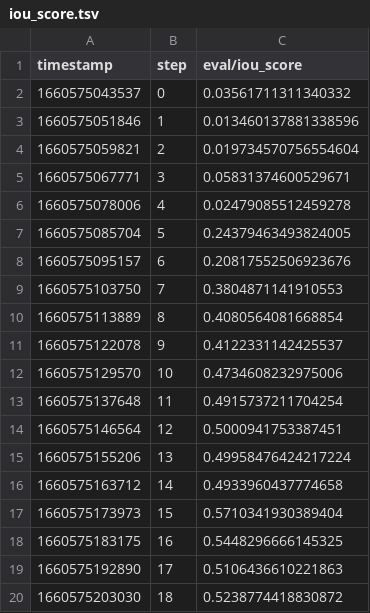
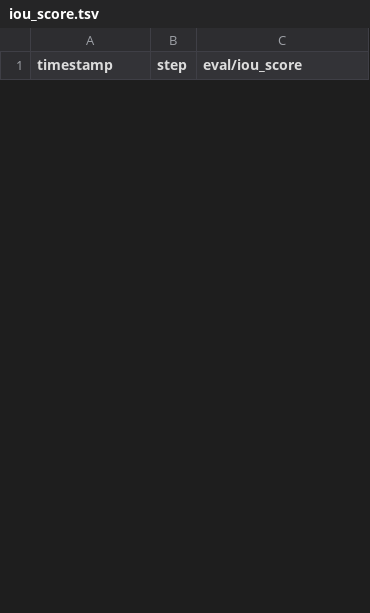
Before and after one commit to akucia/analog-watch-recognition, a TSV file: metrics/keypoint/scalars/eval/iou_score.tsv, drawn as a sheet; only a part is shown; the diff covers the shown part only.

```diff
--- a/metrics/keypoint/scalars/eval/iou_score.tsv
+++ b/metrics/keypoint/scalars/eval/iou_score.tsv
@@ -1,20 +1 @@
 timestamp	step	eval/iou_score
-1660575043537	0	0.03561711311340332
-1660575051846	1	0.013460137881338596
-1660575059821	2	0.019734570756554604
-1660575067771	3	0.05831374600529671
-1660575078006	4	0.02479085512459278
-1660575085704	5	0.24379463493824005
-1660575095157	6	0.20817552506923676
-1660575103750	7	0.3804871141910553
-1660575113889	8	0.4080564081668854
-1660575122078	9	0.4122331142425537
-1660575129570	10	0.4734608232975006
-1660575137648	11	0.4915737211704254
-1660575146564	12	0.5000941753387451
-1660575155206	13	0.49958476424217224
-1660575163712	14	0.4933960437774658
-1660575173973	15	0.5710341930389404
-1660575183175	16	0.5448296666145325
-1660575192890	17	0.5106436610221863
-1660575203030	18	0.5238774418830872
```
Also changed, not shown: 10 added rows and 31 removed rows elsewhere in this file, metrics/keypoint/scalars/eval/loss.tsv, metrics/keypoint/scalars/train/iou_score.tsv, 7 other files.
